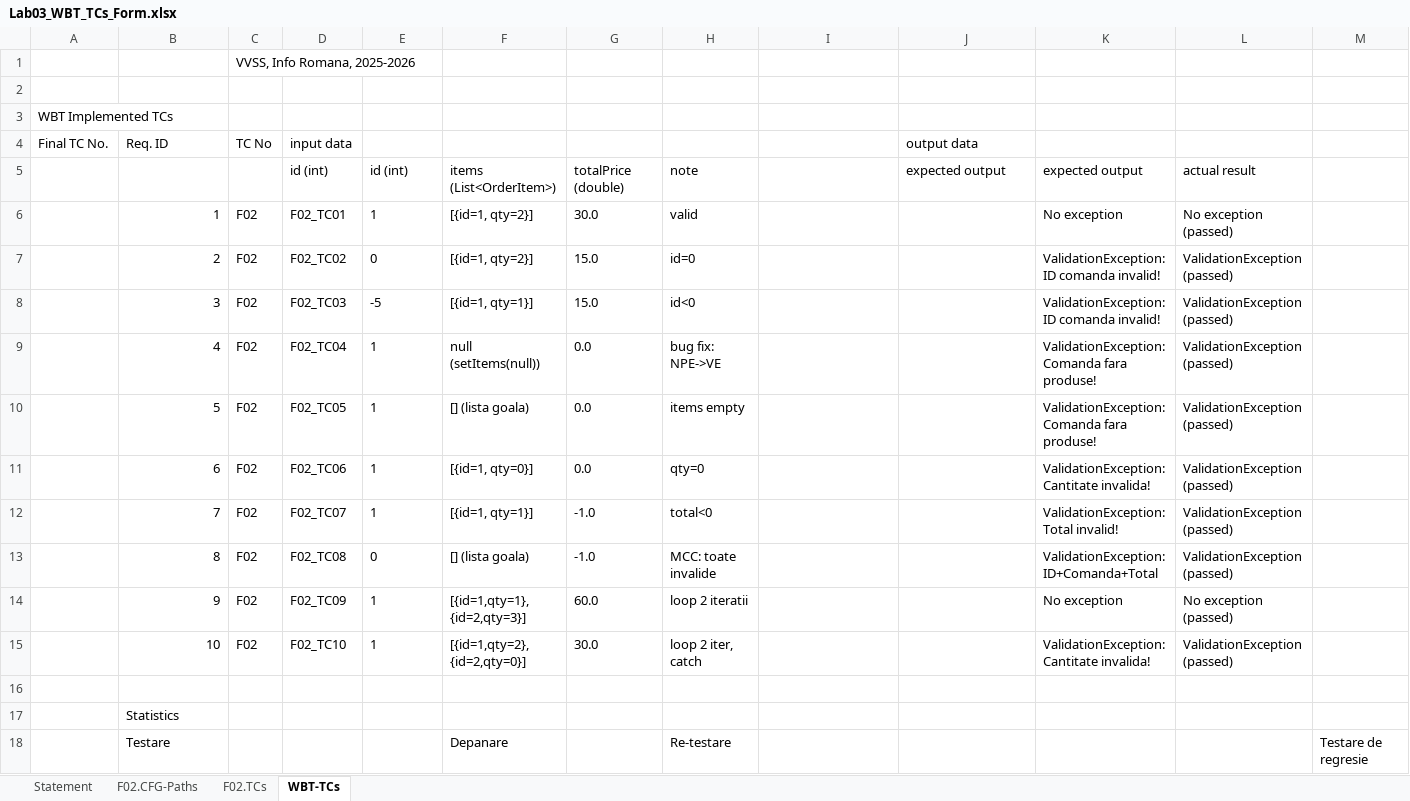
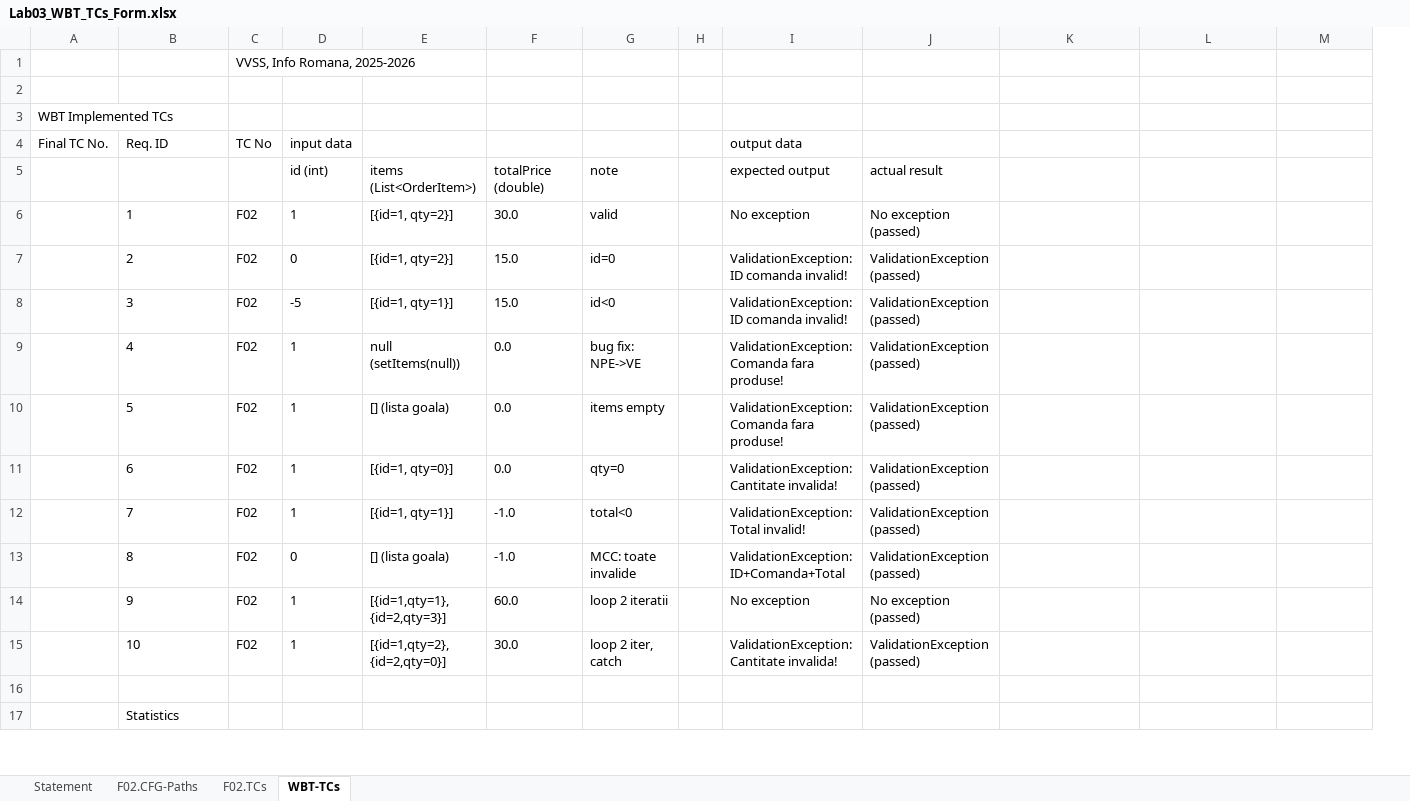
Before and after one commit to BujorelActimel/vvss-lab, an Excel workbook: docs/Lab03/Lab03_WBT_TCs_Form.xlsx, sheet WBT-TCs, drawn as a sheet; only a part is shown; values as stored, in another font and other column widths than the file's, no borders; removed rows and columns are numbered as before the commit, all else as after; rows hold the shown columns only; the diff covers the shown part only; the diff names each change by its address in the sheet, - before the commit and + after, or states it on an @@ line.

Commit message:
excel update

```diff
--- a/docs/Lab03/Lab03_WBT_TCs_Form.xlsx (sheet WBT-TCs)
+++ b/docs/Lab03/Lab03_WBT_TCs_Form.xlsx (sheet WBT-TCs)
-column D (input data), rows 5-15: id (int) | F02_TC01 | F02_TC02 | F02_TC03 | F02_TC04 | F02_TC05 | F02_TC06 | F02_TC07 | F02_TC08 | F02_TC09 | F02_TC10
+column H, empty
-D4: (empty)
+D4: input data
-I4: (empty)
+I4: output data
-J4: output data
+J4: (empty)
-I5 (output data): (empty)
+I5 (output data): expected output
-J5: expected output
+J5: actual result
-K5: expected output
+K5: (empty)
-L5: actual result
+L5: (empty)
-B6:B15 alignment: right
+B6:B15 alignment: left
-I6 (output data): (empty)
+I6 (output data): No exception
-J6: (empty)
+J6: No exception (passed)
-K6: No exception
+K6: (empty)
-L6: No exception (passed)
+L6: (empty)
-I7:I8 (output data): (empty)
+I7:I8 (output data): ValidationException: ID comanda invalid!
-J7:J13: (empty)
+J7:J13: ValidationException (passed)
-K7:K8: ValidationException: ID comanda invalid!
+K7:K8: (empty)
-L7:L13: ValidationException (passed)
+L7:L13: (empty)
-I9:I10 (output data): (empty)
+I9:I10 (output data): ValidationException: Comanda fara produse!
-K9:K10: ValidationException: Comanda fara produse!
+K9:K10: (empty)
-I11 (output data): (empty)
+I11 (output data): ValidationException: Cantitate invalida!
-K11: ValidationException: Cantitate invalida!
+K11: (empty)
-I12 (output data): (empty)
+I12 (output data): ValidationException: Total invalid!
-K12: ValidationException: Total invalid!
+K12: (empty)
-I13 (output data): (empty)
+I13 (output data): ValidationException: ID+Comanda+Total
-K13: ValidationException: ID+Comanda+Total
+K13: (empty)
-I14 (output data): (empty)
+I14 (output data): No exception
-J14: (empty)
+J14: No exception (passed)
-K14: No exception
+K14: (empty)
-L14: No exception (passed)
+L14: (empty)
-I15 (output data): (empty)
+I15 (output data): ValidationException: Cantitate invalida!
-J15: (empty)
+J15: ValidationException (passed)
-K15: ValidationException: Cantitate invalida!
+K15: (empty)
-L15: ValidationException (passed)
+L15: (empty)
-row 18:  | Testare |  |  |  | Depanare |  | Re-testare |  |  |  |  | Testare de regresie
```
Also changed, not shown: 1 added row, 7 edited cells and cell formats elsewhere in this sheet, sheet Statement, sheet F02.CFG-Paths.
